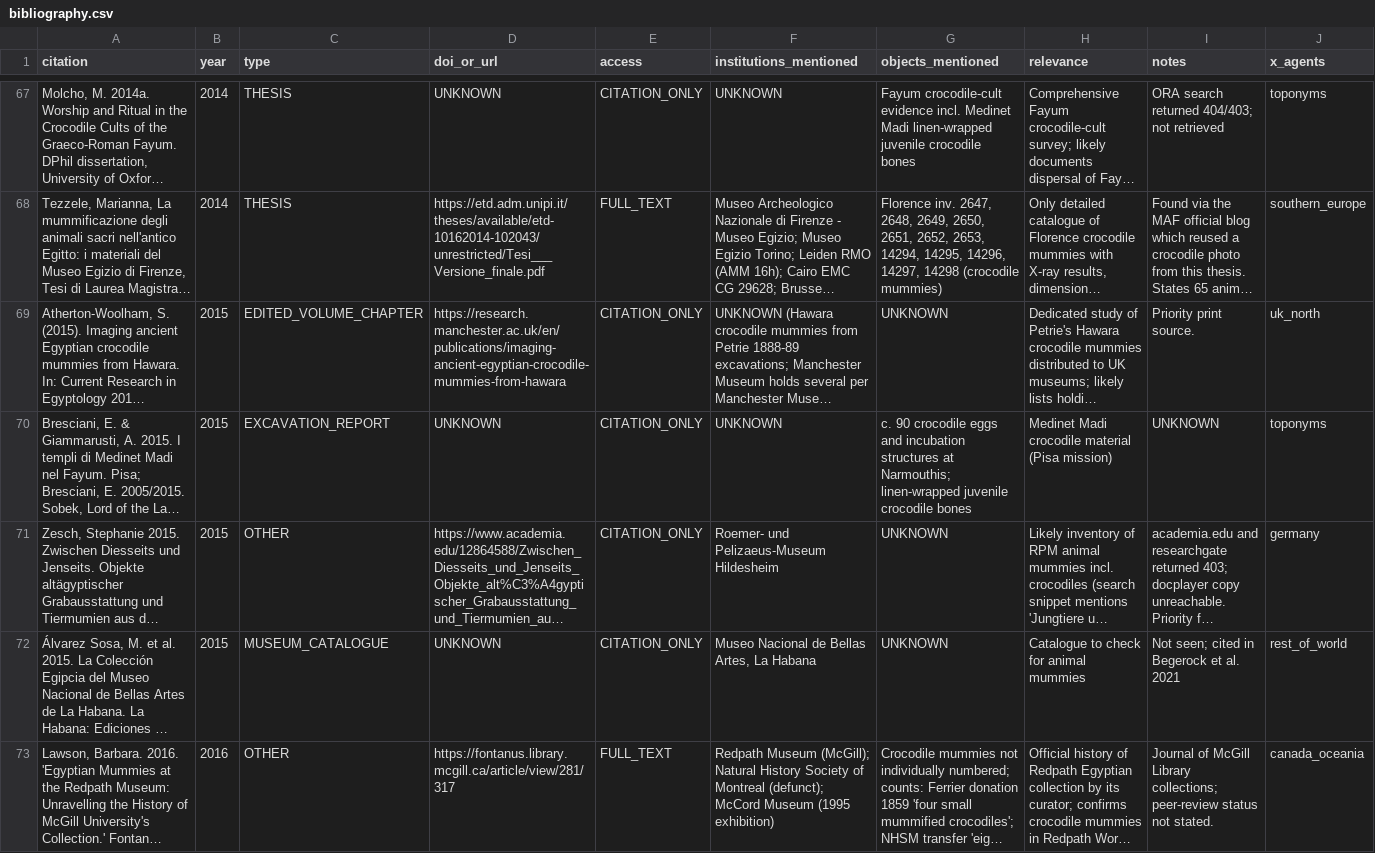
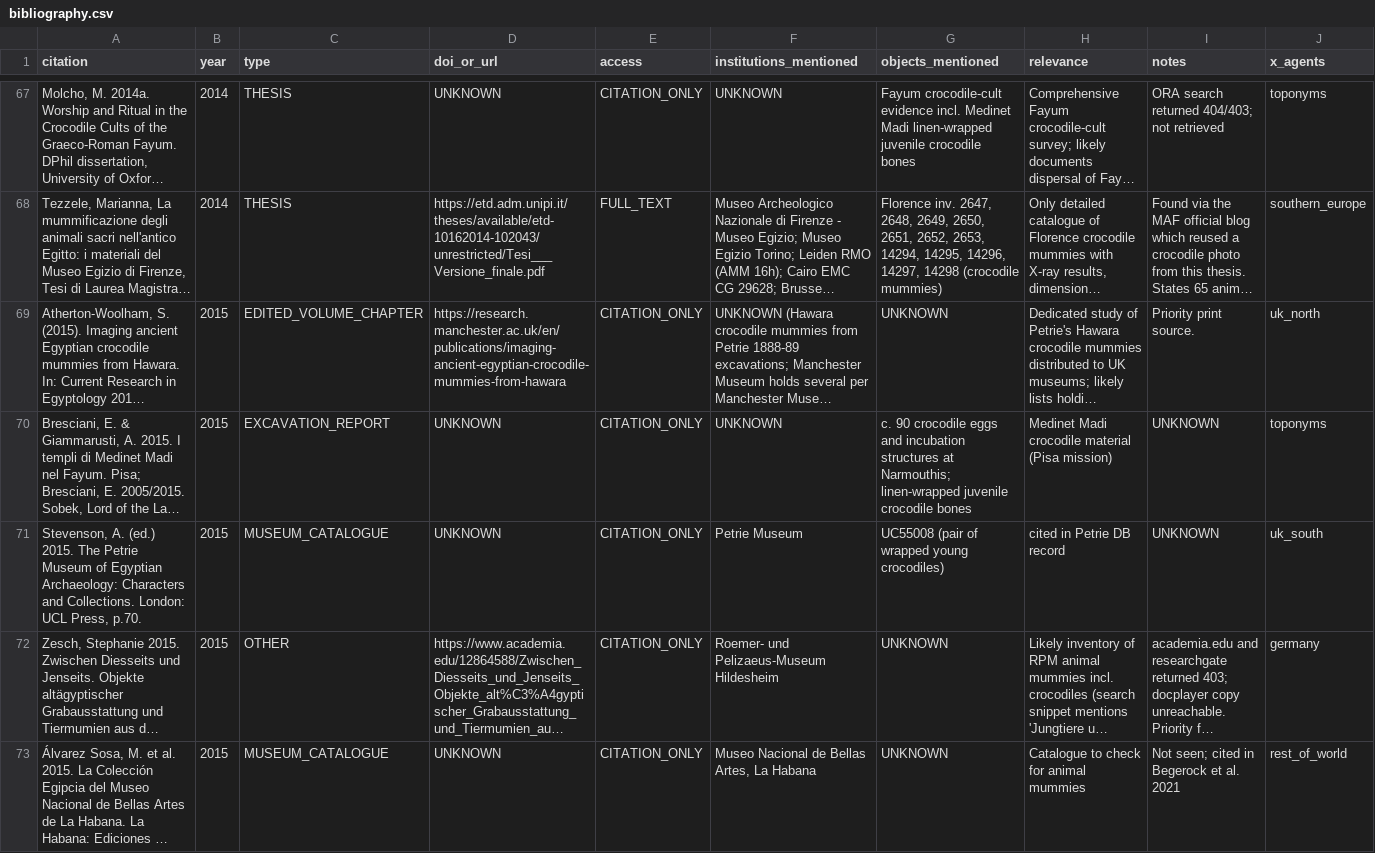
Before and after one commit to 13ypt/13ypt, a CSV file: crocodile-mummy-corpus/bibliography.csv, drawn as a sheet; only a part is shown, gaps mark what is left out; the shorter side is filled out with more unchanged rows; long unchanged cells end in …; the diff covers the shown part only; the diff names each change by its address in the sheet, - before the commit and + after, or states it on an @@ line.

```diff
--- a/crocodile-mummy-corpus/bibliography.csv
+++ b/crocodile-mummy-corpus/bibliography.csv
+row 71: Stevenson, A. (ed.) 2015. The Petrie Museum of Egyptian Archaeology: Characters and Collections. London: UCL Press, p.70. | 2015 | MUSEUM_CATALOGUE | UNKNOWN | CITATION_ONLY | Petrie Museum | UC55008 (pair of wrapped young crocodiles) | cited in Petrie DB record | UNKNOWN | uk_south
```
Also changed, not shown: 2 added rows elsewhere in this file, crocodile-mummy-corpus/institutions_master.csv, crocodile-mummy-corpus/search_log.csv, 9 other files.
